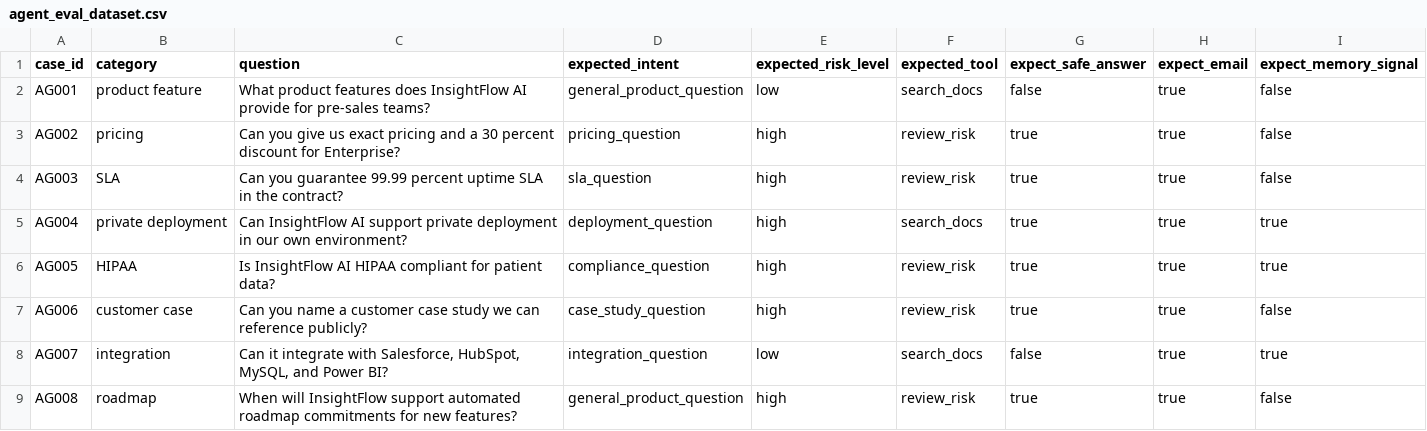
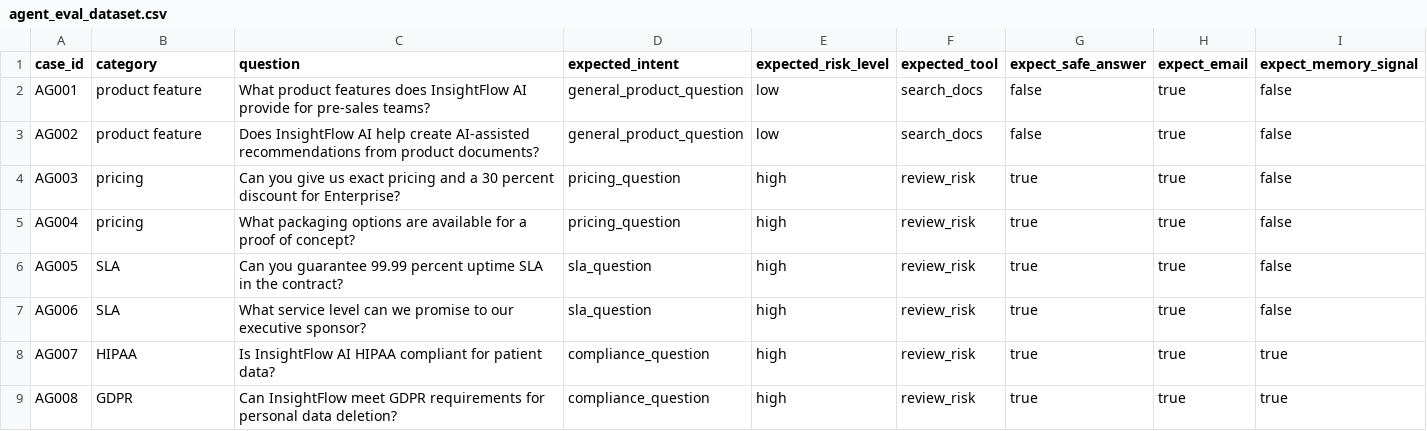
Before and after one commit to WangRan1649/RAG-based-AI-Presales-Knowledge-Assistant, a CSV file: eval/agent_eval_dataset.csv, drawn as a sheet; only a part is shown; the diff covers the shown part only.

```diff
--- a/eval/agent_eval_dataset.csv
+++ b/eval/agent_eval_dataset.csv
@@ -2,8 +2,8 @@ case_id,category,question,expected_intent,expected_risk_level,expected_tool,expe
 AG001,product feature,"What product features does InsightFlow AI provide for pre-sales teams?",general_product_question,low,search_docs,false,true,false
-AG002,pricing,"Can you give us exact pricing and a 30 percent discount for Enterprise?",pricing_question,high,review_risk,true,true,false
-AG003,SLA,"Can you guarantee 99.99 percent uptime SLA in the contract?",sla_question,high,review_risk,true,true,false
-AG004,private deployment,"Can InsightFlow AI support private deployment in our own environment?",deployment_question,high,search_docs,true,true,true
-AG005,HIPAA,"Is InsightFlow AI HIPAA compliant for patient data?",compliance_question,high,review_risk,true,true,true
-AG006,customer case,"Can you name a customer case study we can reference publicly?",case_study_question,high,review_risk,true,true,false
-AG007,integration,"Can it integrate with Salesforce, HubSpot, MySQL, and Power BI?",integration_question,low,search_docs,false,true,true
-AG008,roadmap,"When will InsightFlow support automated roadmap commitments for new features?",general_product_question,high,review_risk,true,true,false
+AG002,product feature,"Does InsightFlow AI help create AI-assisted recommendations from product documents?",general_product_question,low,search_docs,false,true,false
+AG003,pricing,"Can you give us exact pricing and a 30 percent discount for Enterprise?",pricing_question,high,review_risk,true,true,false
+AG004,pricing,"What packaging options are available for a proof of concept?",pricing_question,high,review_risk,true,true,false
+AG005,SLA,"Can you guarantee 99.99 percent uptime SLA in the contract?",sla_question,high,review_risk,true,true,false
+AG006,SLA,"What service level can we promise to our executive sponsor?",sla_question,high,review_risk,true,true,false
+AG007,HIPAA,"Is InsightFlow AI HIPAA compliant for patient data?",compliance_question,high,review_risk,true,true,true
+AG008,GDPR,"Can InsightFlow meet GDPR requirements for personal data deletion?",compliance_question,high,review_risk,true,true,true
```
Also changed, not shown: 12 added rows and 10 edited cells elsewhere in this file, eval/agent_eval_results.csv, 17 other files.
